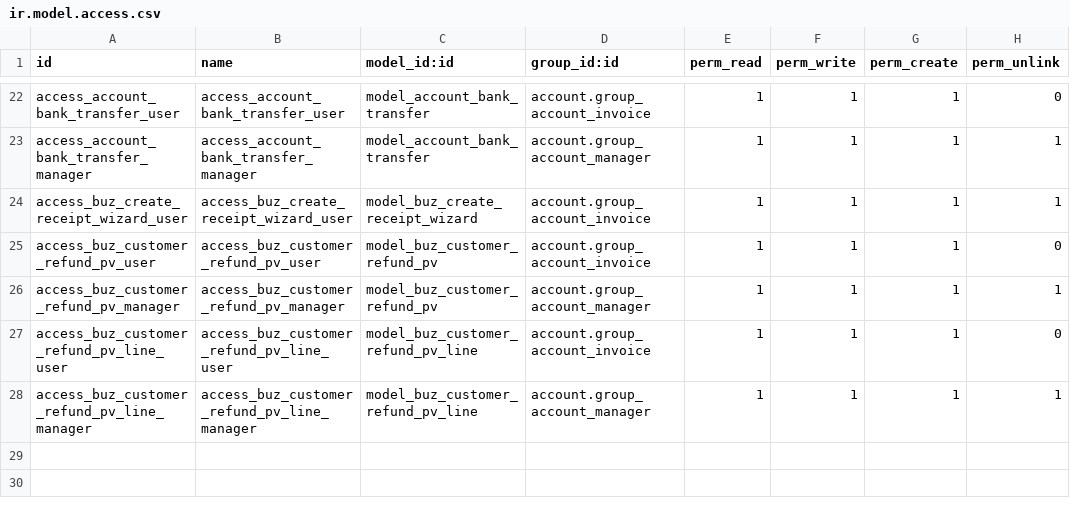
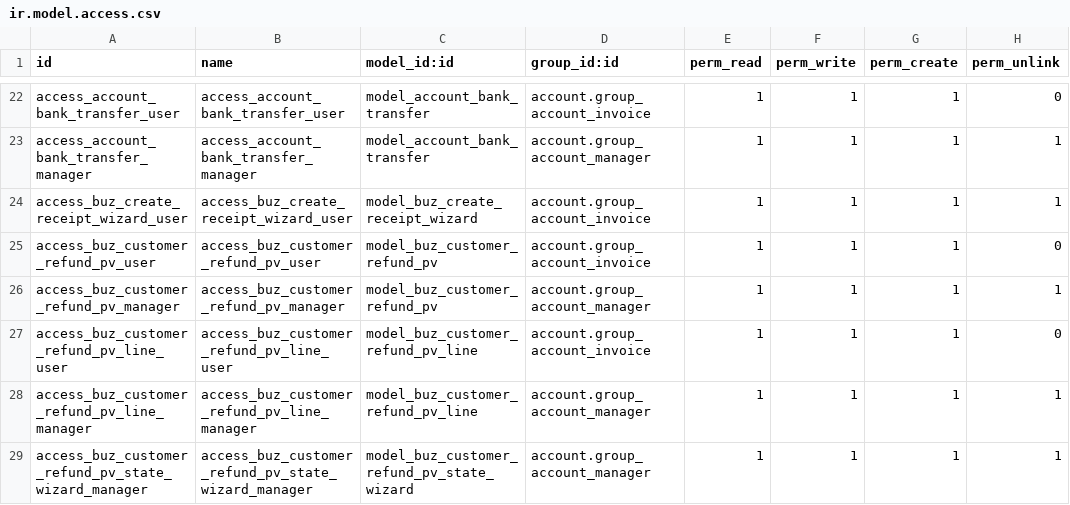
Before and after one commit to apcball/apcball, a CSV file: buz_accounting_addon/security/ir.model.access.csv, drawn as a sheet; only a part is shown, gaps mark what is left out; the diff names each change by its address in the sheet, - before the commit and + after, or states it on an @@ line.

Commit message:
feat: implement workflow for resetting and cancelling Customer Refund PV with reason wizard

```diff
--- a/buz_accounting_addon/security/ir.model.access.csv
+++ b/buz_accounting_addon/security/ir.model.access.csv
+row 29: access_buz_customer_refund_pv_state_wizard_manager | access_buz_customer_refund_pv_state_wizard_manager | model_buz_customer_refund_pv_state_wizard | account.group_account_manager | 1 | 1 | 1 | 1
```
Also changed, not shown: 7 other files.
